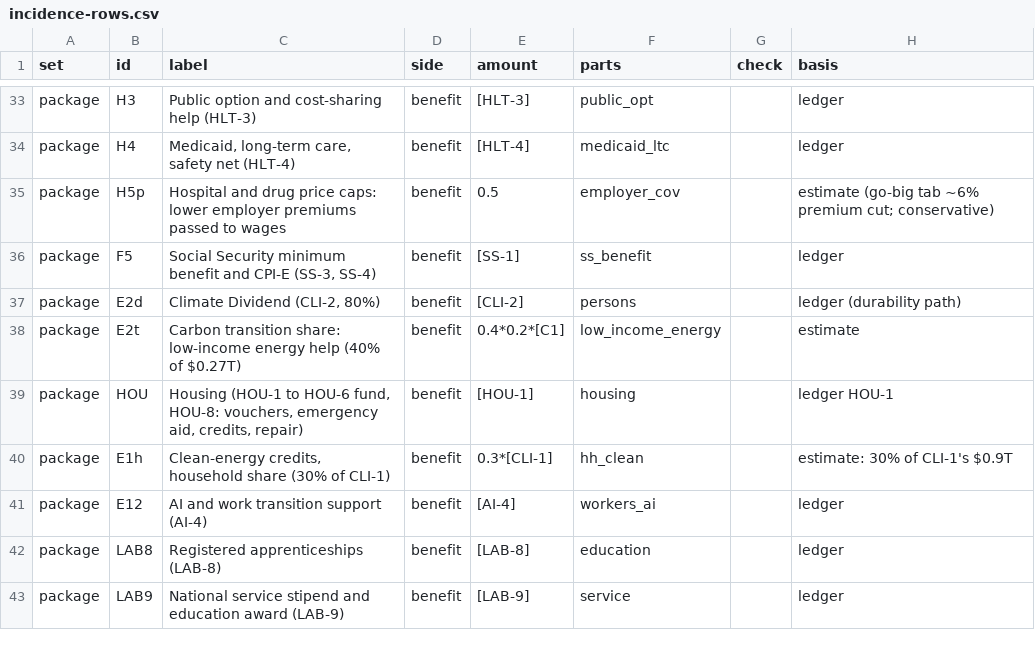
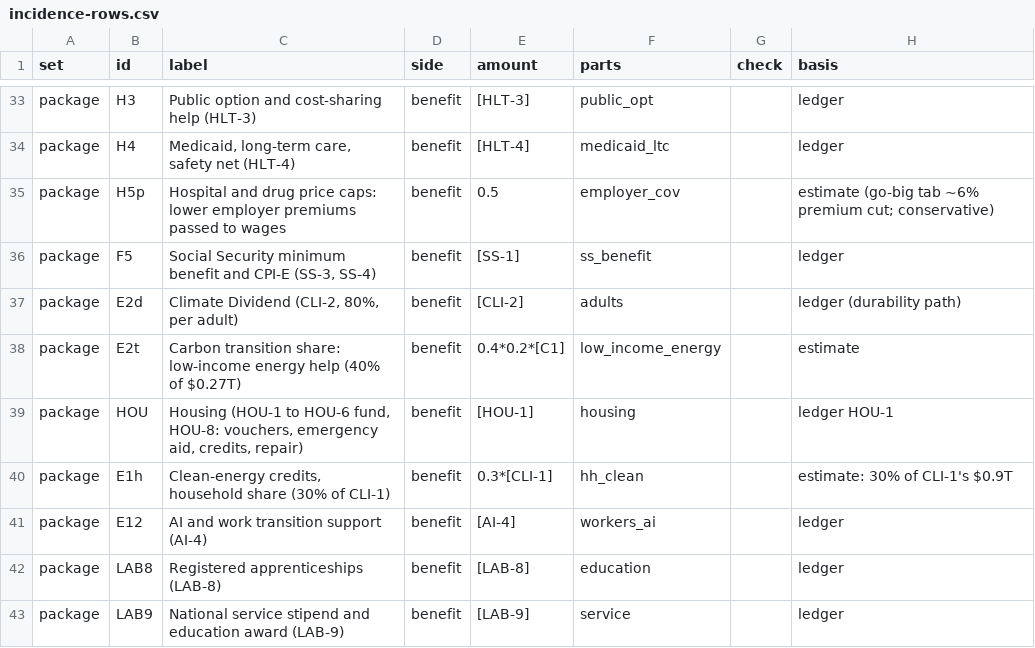
Before and after one commit to fm58cn6g4d-stack/project-2050, a CSV file: index/data/inputs/incidence-rows.csv, drawn as a sheet; only a part is shown, gaps mark what is left out.

```diff
--- a/index/data/inputs/incidence-rows.csv
+++ b/index/data/inputs/incidence-rows.csv
@@ -36,3 +36,3 @@ package,H5p,Hospital and drug price caps: lower employer premiums passed to wage
 package,F5,"Social Security minimum benefit and CPI-E (SS-3, SS-4)",benefit,[SS-1],ss_benefit,,ledger
-package,E2d,"Climate Dividend (CLI-2, 80%)",benefit,[CLI-2],persons,,ledger (durability path)
+package,E2d,"Climate Dividend (CLI-2, 80%, per adult)",benefit,[CLI-2],adults,,ledger (durability path)
 package,E2t,Carbon transition share: low-income energy help (40% of $0.27T),benefit,0.4*0.2*[C1],low_income_energy,,estimate
```
Also changed, not shown: index/data/inputs/incidence-keys.csv, 14 other files.
